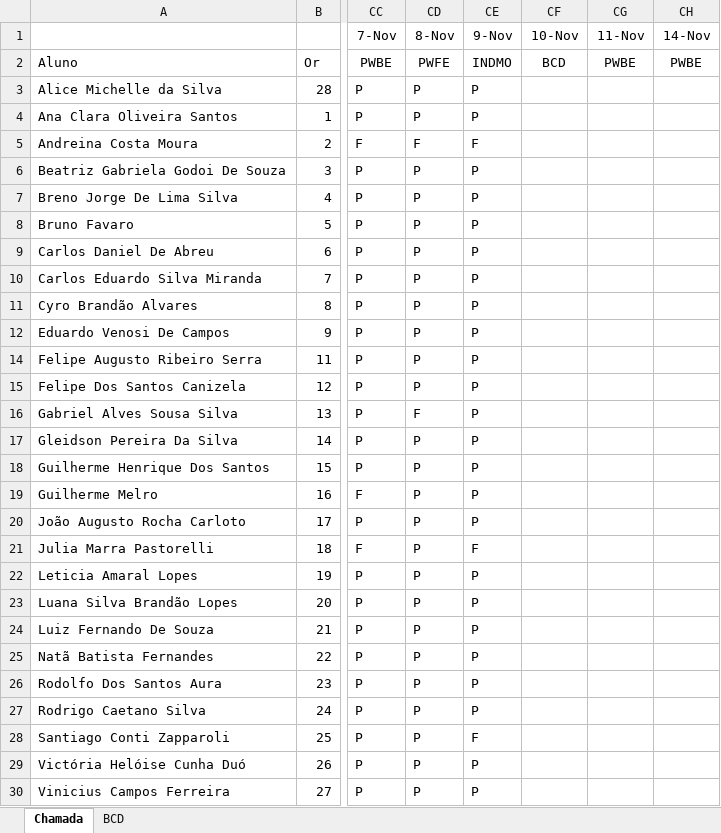
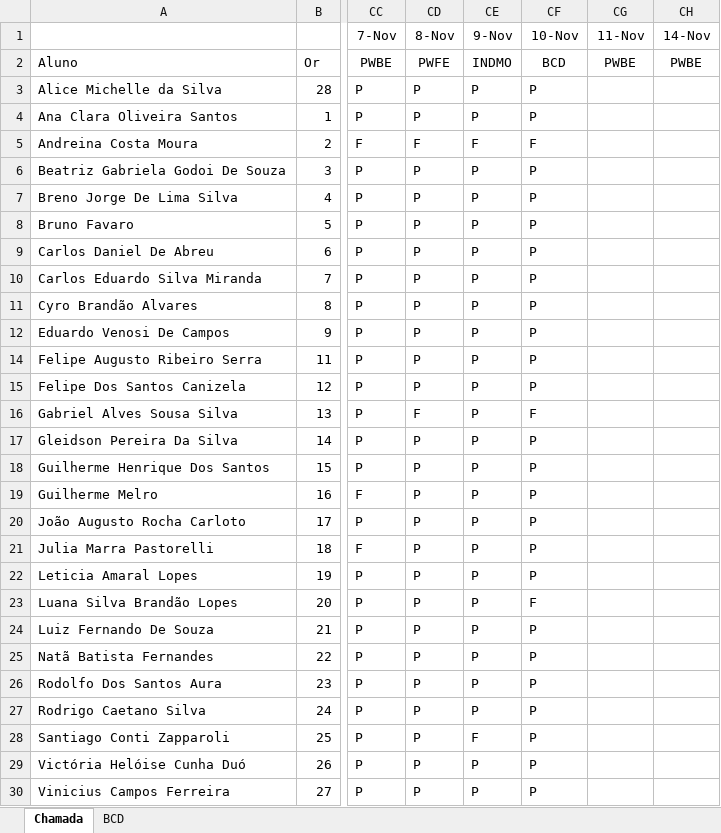
Before and after one commit to wellifabio/senai2022, an Excel workbook: 2des/chamada.xlsx, sheet Chamada, drawn as a sheet; only a part is shown, gaps mark what is left out; values as stored, in another font and other column widths than the file's, no borders; conditional formats not drawn; the diff names each change by its address in the sheet, - before the commit and + after, or states it on an @@ line.

```diff
--- a/2des/chamada.xlsx (sheet Chamada)
+++ b/2des/chamada.xlsx (sheet Chamada)
-CF3:CF4 (10-Nov): (empty)
+CF3:CF4 (10-Nov): P
-CF5 (10-Nov): (empty)
+CF5 (10-Nov): F
-CF6:CF12 (10-Nov): (empty)
+CF6:CF12 (10-Nov): P
-CF14:CF15 (10-Nov): (empty)
+CF14:CF15 (10-Nov): P
-CF16 (10-Nov): (empty)
+CF16 (10-Nov): F
-CF17:CF22 (10-Nov): (empty)
+CF17:CF22 (10-Nov): P
-CE21 (9-Nov): F
+CE21 (9-Nov): P
-CF23 (10-Nov): (empty)
+CF23 (10-Nov): F
-CF24:CF30 (10-Nov): (empty)
+CF24:CF30 (10-Nov): P
```
Also changed, not shown: 1 other file.
